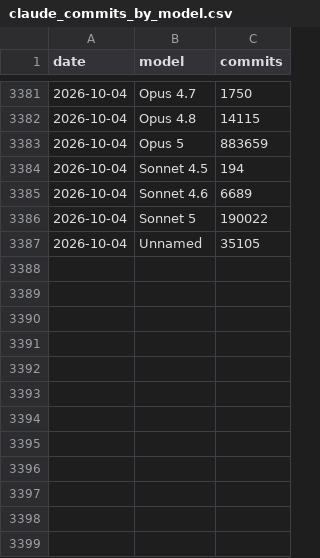
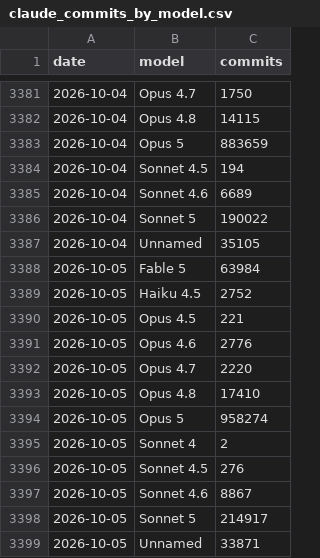
Before and after one commit to AlbGri/claude-github-monitor, a CSV file: data/claude_commits_by_model.csv, drawn as a sheet; only a part is shown, gaps mark what is left out; the diff names each change by its address in the sheet, - before the commit and + after, or states it on an @@ line.

```diff
--- a/data/claude_commits_by_model.csv
+++ b/data/claude_commits_by_model.csv
+row 3388: 2026-10-05 | Fable 5 | 63984
+row 3389: 2026-10-05 | Haiku 4.5 | 2752
+row 3390: 2026-10-05 | Opus 4.5 | 221
+row 3391: 2026-10-05 | Opus 4.6 | 2776
+row 3392: 2026-10-05 | Opus 4.7 | 2220
+row 3393: 2026-10-05 | Opus 4.8 | 17410
+row 3394: 2026-10-05 | Opus 5 | 958274
+row 3395: 2026-10-05 | Sonnet 4 | 2
+row 3396: 2026-10-05 | Sonnet 4.5 | 276
+row 3397: 2026-10-05 | Sonnet 4.6 | 8867
+row 3398: 2026-10-05 | Sonnet 5 | 214917
+row 3399: 2026-10-05 | Unnamed | 33871
```
Also changed, not shown: data/claude_commits_daily.csv.
